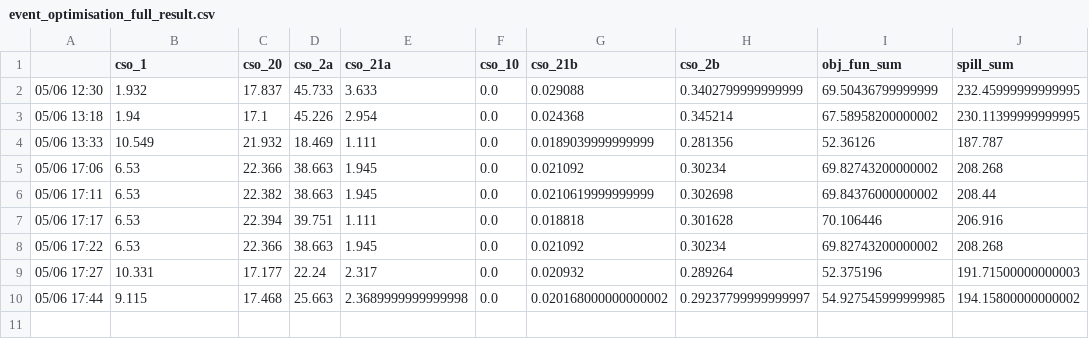
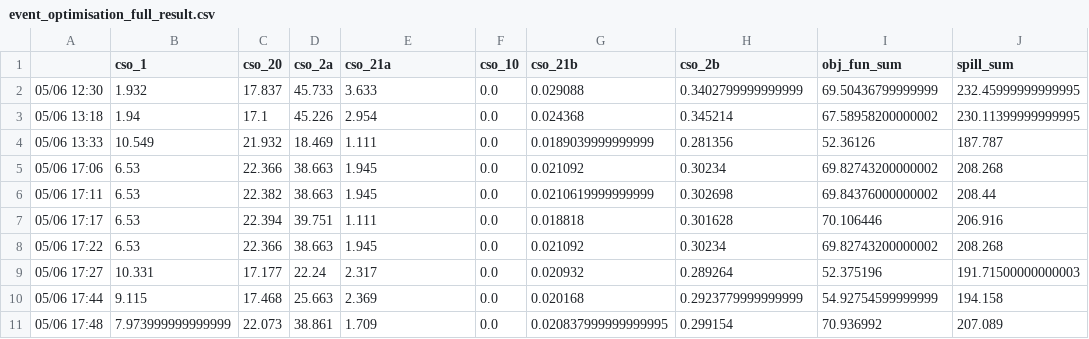
Before and after one commit to jipsteiger/ENVM1601, a CSV file: RTC/results/event_optimisation_full_result.csv, drawn as a sheet.

```diff
--- a/RTC/results/event_optimisation_full_result.csv
+++ b/RTC/results/event_optimisation_full_result.csv
@@ -9,2 +9,3 @@
 05/06 17:27,10.331,17.177,22.24,2.317,0.0,0.020932,0.289264,52.375196,191.71500000000003
-05/06 17:44,9.115,17.468,25.663,2.3689999999999998,0.0,0.020168000000000002,0.29237799999999997,54.927545999999985,194.15800000000002
+05/06 17:44,9.115,17.468,25.663,2.369,0.0,0.020168,0.2923779999999999,54.92754599999999,194.158
+05/06 17:48,7.973999999999999,22.073,38.861,1.709,0.0,0.020837999999999995,0.299154,70.936992,207.089
```
Also changed, not shown: 11 other files.
